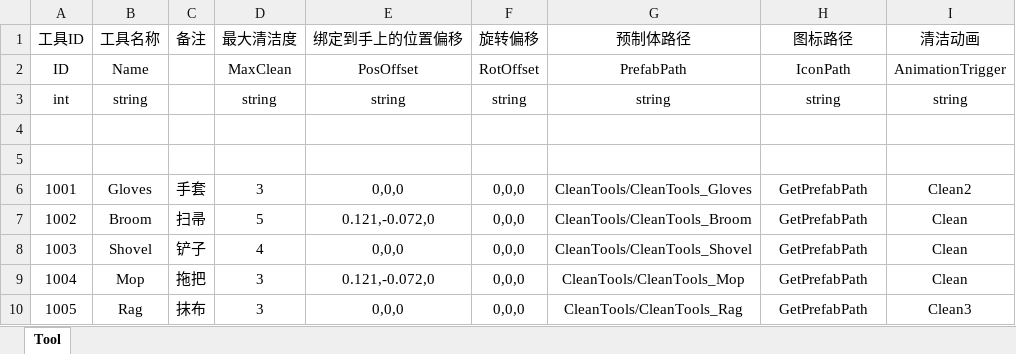
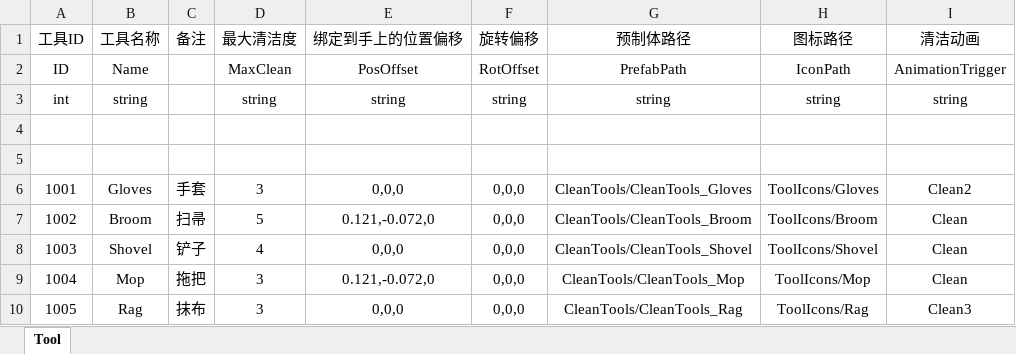
Before and after one commit to pppeteryhy/the-janitor-simulator, an Excel workbook: Config/Excel/ToolData.xlsx, sheet Tool, drawn as a sheet; values as stored, in another font and other column widths than the file's, no borders; the diff names each change by its address in the sheet, - before the commit and + after, or states it on an @@ line.

Commit message:
prefab

```diff
--- a/Config/Excel/ToolData.xlsx (sheet Tool)
+++ b/Config/Excel/ToolData.xlsx (sheet Tool)
-H6 (图标路径): GetPrefabPath
+H6 (图标路径): ToolIcons/Gloves
-H7 (图标路径): GetPrefabPath
+H7 (图标路径): ToolIcons/Broom
-H8 (图标路径): GetPrefabPath
+H8 (图标路径): ToolIcons/Shovel
-H9 (图标路径): GetPrefabPath
+H9 (图标路径): ToolIcons/Mop
-H10 (图标路径): GetPrefabPath
+H10 (图标路径): ToolIcons/Rag
```
Also changed, not shown: 21 other files.
